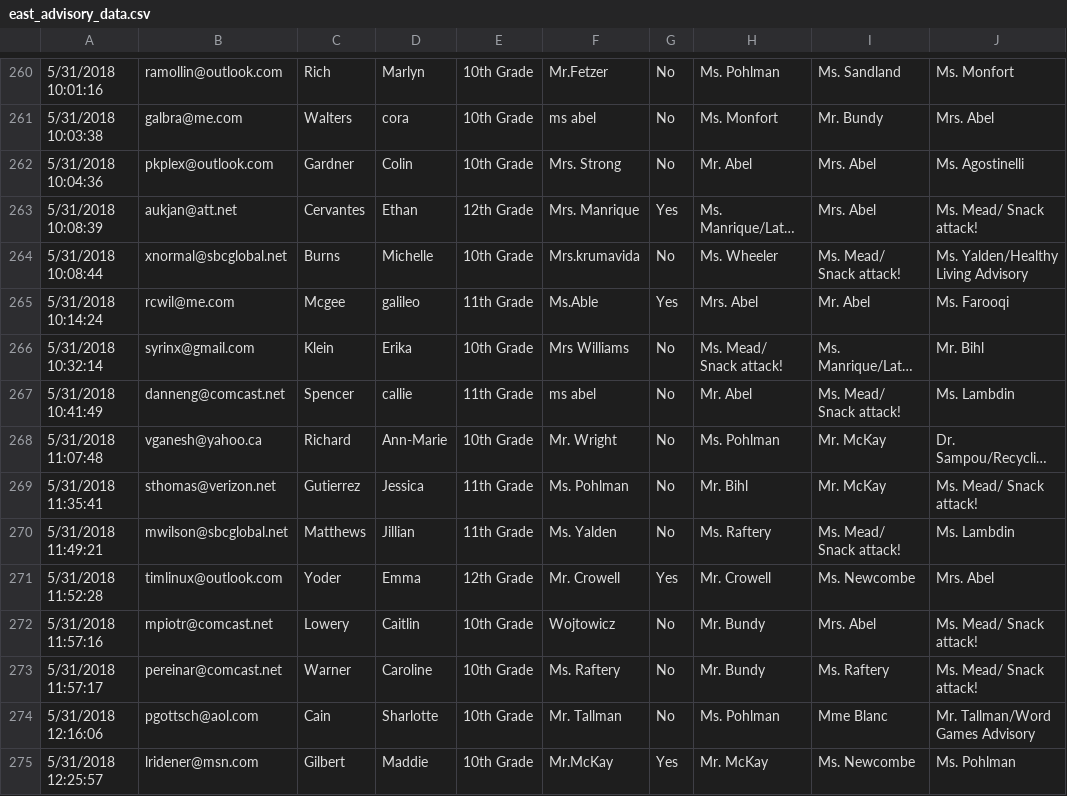
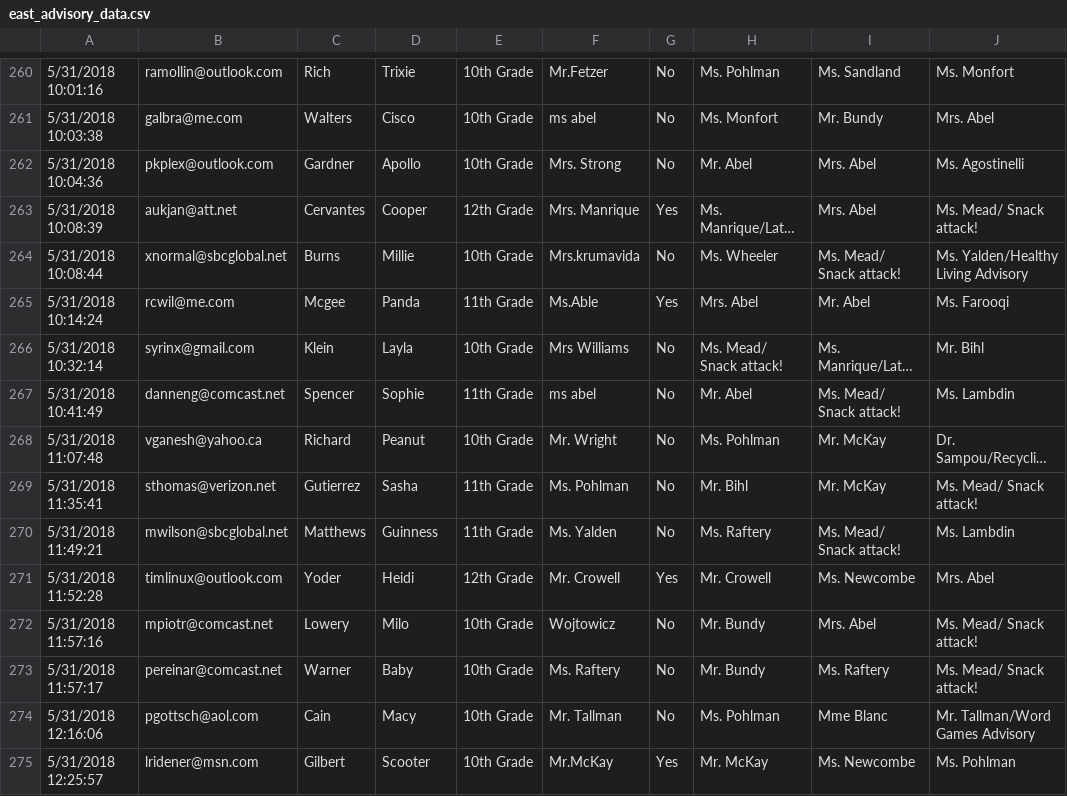
Before and after one commit to sturgisMrDA/assign-advisors, a CSV file: east_advisory_data.csv, drawn as a sheet; only a part is shown, gaps mark what is left out; long unchanged cells end in …; the diff covers the shown part only; the diff names each change by its address in the sheet, - before the commit and + after, or states it on an @@ line.

```diff
--- a/east_advisory_data.csv
+++ b/east_advisory_data.csv
-D260: Marlyn
+D260: Trixie
-D261: cora
+D261: Cisco
-D262: Colin
+D262: Apollo
-D263: Ethan
+D263: Cooper
-D264: Michelle
+D264: Millie
-D265: galileo
+D265: Panda
-D266: Erika
+D266: Layla
-D267: callie
+D267: Sophie
-D268: Ann-Marie
+D268: Peanut
-D269: Jessica
+D269: Sasha
-D270: Jillian
+D270: Guinness
-D271: Emma
+D271: Heidi
-D272: Caitlin
+D272: Milo
-D273: Caroline
+D273: Baby
-D274: Sharlotte
+D274: Macy
-D275: Maddie
+D275: Scooter
```
Also changed, not shown: 28 edited cells elsewhere in this file, west_advisory_data.csv, 2 other files.
